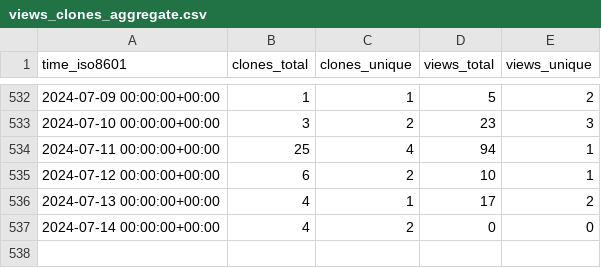
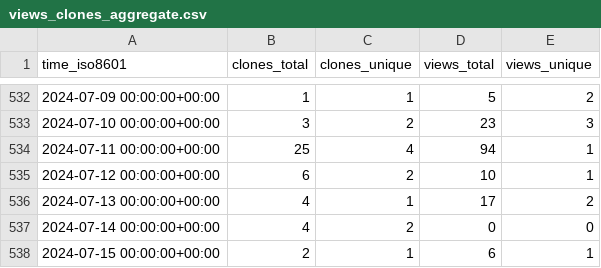
Before and after one commit to sayantikabanik/DataJourney, a CSV file: sayantikabanik/DataJourney/ghrs-data/views_clones_aggregate.csv, drawn as a sheet; only a part is shown, gaps mark what is left out; the diff names each change by its address in the sheet, - before the commit and + after, or states it on an @@ line.

```diff
--- a/sayantikabanik/DataJourney/ghrs-data/views_clones_aggregate.csv
+++ b/sayantikabanik/DataJourney/ghrs-data/views_clones_aggregate.csv
+row 538: 2024-07-15 00:00:00+00:00 | 2 | 1 | 6 | 1
```
Also changed, not shown: 1 other file.
